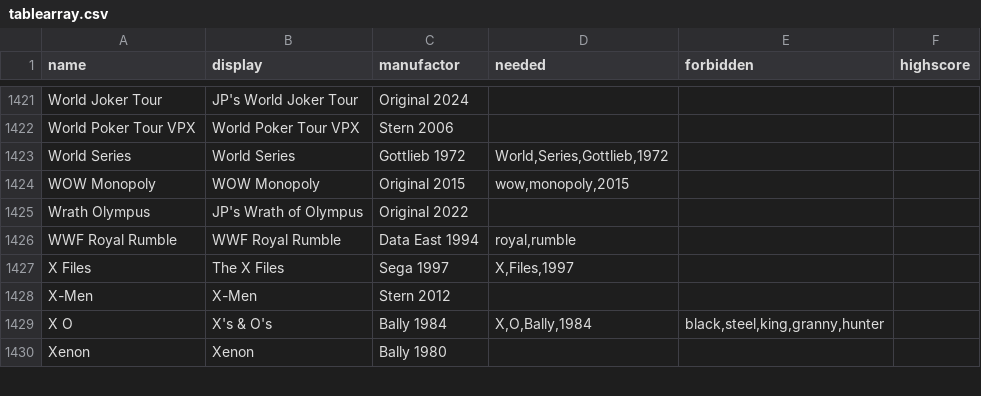
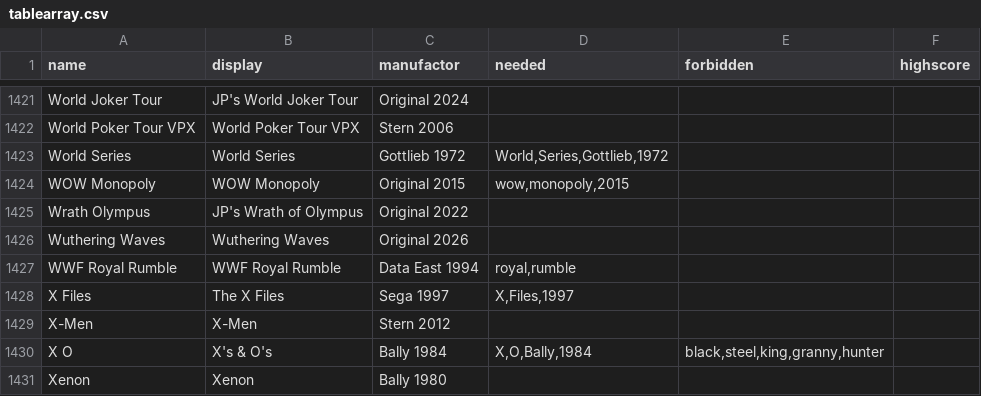
Before and after one commit to BA5T1/tablearray, a CSV file: tablearray.csv, drawn as a sheet; only a part is shown, gaps mark what is left out.

Commit message:
Wuthering Waves (Original 2026)

```diff
--- a/tablearray.csv
+++ b/tablearray.csv
@@ -1425,2 +1425,3 @@ WOW Monopoly,WOW Monopoly,Original 2015,"wow,monopoly,2015",,
 Wrath Olympus,JP's Wrath of Olympus,Original 2022,,,
+Wuthering Waves,Wuthering Waves,Original 2026,,,
 WWF Royal Rumble,WWF Royal Rumble,Data East 1994,"royal,rumble",,
```
